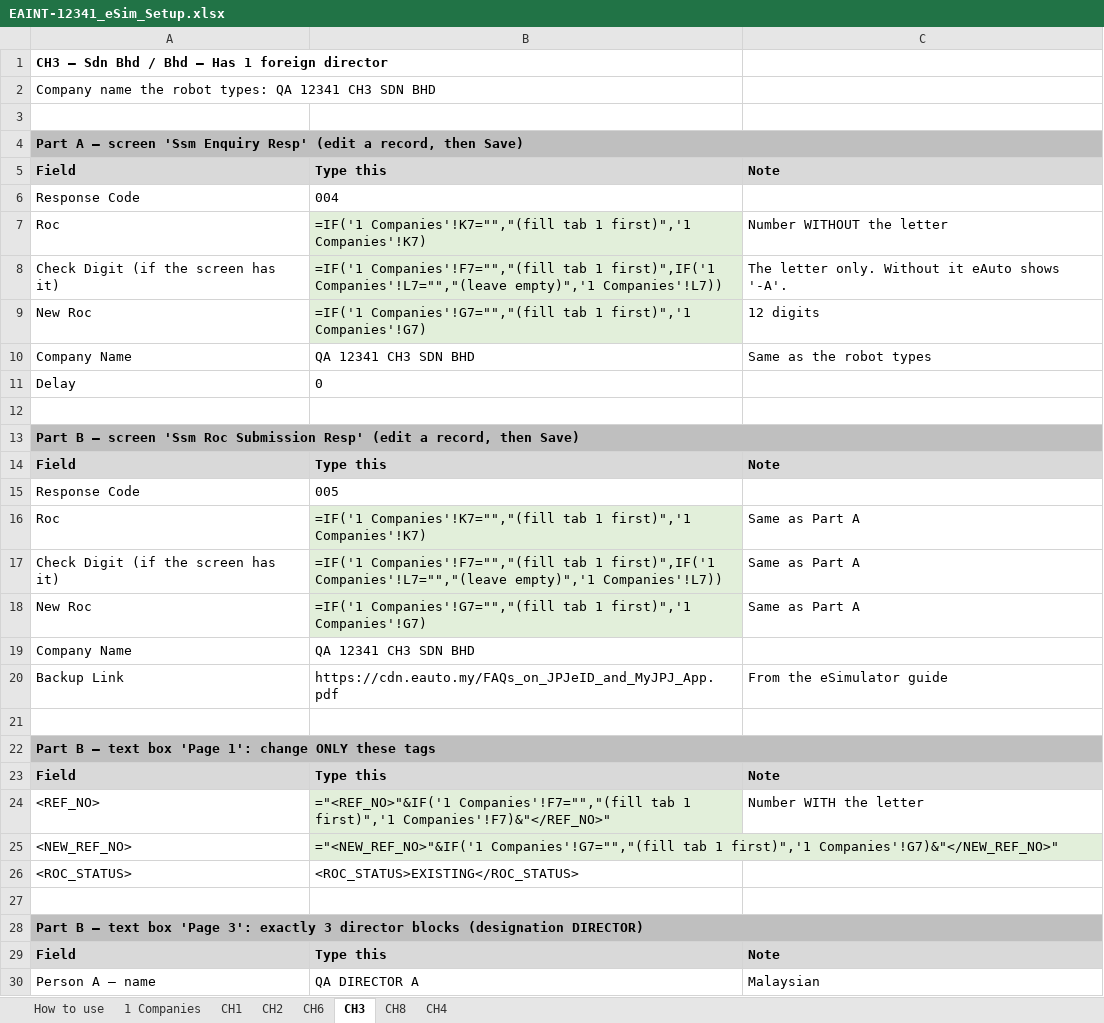
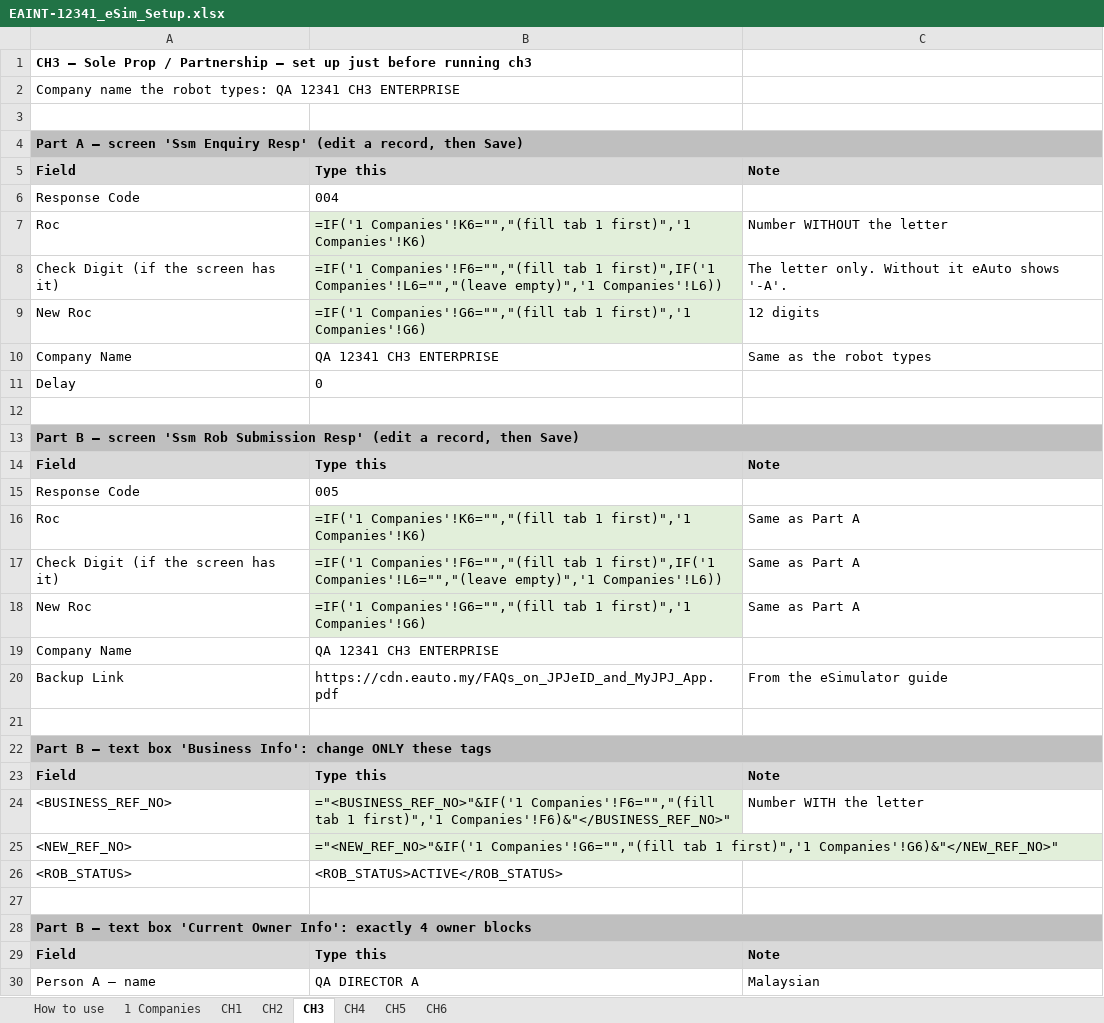
Before and after one commit to MF-Azila/test, an Excel workbook: EAINT-12341/cr/EAINT-12341/02-plan/EAINT-12341_eSim_Setup.xlsx, sheet CH3, drawn as a sheet; only a part is shown; values as stored, in another font and other column widths than the file's, no borders; formulas without a stored value are shown as written; the diff covers the shown part only; the diff names each change by its address in the sheet, - before the commit and + after, or states it on an @@ line.

```diff
--- a/EAINT-12341/cr/EAINT-12341/02-plan/EAINT-12341_eSim_Setup.xlsx (sheet CH3)
+++ b/EAINT-12341/cr/EAINT-12341/02-plan/EAINT-12341_eSim_Setup.xlsx (sheet CH3)
-sheet tab: CH8
+sheet tab: CH5
@@ sheet tab order changed: How to use | 1 Companies | CH1 | CH2 | CH3 | CH4 | CH5 | CH6 @@
-A1: CH3 — Sdn Bhd / Bhd — Has 1 foreign director
+A1: CH3 — Sole Prop / Partnership — set up just before running ch3
-A2: …12341 CH3 SDN BHD
+A2: …12341 CH3 ENTERPRISE
-B7: =IF('1 Companies'!K7="","(fill tab 1 first)",'1 Companies'!K7)
+B7: =IF('1 Companies'!K6="","(fill tab 1 first)",'1 Companies'!K6)
-B8: =IF('1 Companies'!F7="","(fill tab 1 first)",IF('1 Companies'!L7="","(leave empty)",'1 Companies'!L7))
+B8: =IF('1 Companies'!F6="","(fill tab 1 first)",IF('1 Companies'!L6="","(leave empty)",'1 Companies'!L6))
-B9: =IF('1 Companies'!G7="","(fill tab 1 first)",'1 Companies'!G7)
+B9: =IF('1 Companies'!G6="","(fill tab 1 first)",'1 Companies'!G6)
-B10: QA 12341 CH3 SDN BHD
+B10: QA 12341 CH3 ENTERPRISE
-A13: …screen 'Ssm Roc Submission Resp'…
+A13: …screen 'Ssm Rob Submission Resp'…
-B16: =IF('1 Companies'!K7="","(fill tab 1 first)",'1 Companies'!K7)
+B16: =IF('1 Companies'!K6="","(fill tab 1 first)",'1 Companies'!K6)
-B17: =IF('1 Companies'!F7="","(fill tab 1 first)",IF('1 Companies'!L7="","(leave empty)",'1 Companies'!L7))
+B17: =IF('1 Companies'!F6="","(fill tab 1 first)",IF('1 Companies'!L6="","(leave empty)",'1 Companies'!L6))
-B18: =IF('1 Companies'!G7="","(fill tab 1 first)",'1 Companies'!G7)
+B18: =IF('1 Companies'!G6="","(fill tab 1 first)",'1 Companies'!G6)
-B19: QA 12341 CH3 SDN BHD
+B19: QA 12341 CH3 ENTERPRISE
-A22: …text box 'Page 1': change ONLY…
+A22: …text box 'Business Info': change ONLY…
-A24: <REF_NO>
+A24: <BUSINESS_REF_NO>
-B24: ="<REF_NO>"&IF('1 Companies'!F7="","(fill tab 1 first)",'1 Companies'!F7)&"</REF_NO>"
+B24: ="<BUSINESS_REF_NO>"&IF('1 Companies'!F6="","(fill tab 1 first)",'1 Companies'!F6)&"</BUSINESS_REF_NO>"
-B25: ="<NEW_REF_NO>"&IF('1 Companies'!G7="","(fill tab 1 first)",'1 Companies'!G7)&"</NEW_REF_NO>"
+B25: ="<NEW_REF_NO>"&IF('1 Companies'!G6="","(fill tab 1 first)",'1 Companies'!G6)&"</NEW_REF_NO>"
-A26: <ROC_STATUS>
+A26: <ROB_STATUS>
-B26: <ROC_STATUS>EXISTING</ROC_STATUS>
+B26: <ROB_STATUS>ACTIVE</ROB_STATUS>
-A28: …text box 'Page 3': exactly 3 director blocks (designation DIRECTOR)
+A28: …text box 'Current Owner Info': exactly 4 owner blocks
```
Also changed, not shown: 3 added rows, 1 removed row and 5 edited cells elsewhere in this sheet, sheet CH4, sheet CH6, sheet CH2, sheet 1 Companies, sheet CH1, sheet CH5, 1 more sheet, EAINT-12341/cr/EAINT-12341/02-plan/EAINT-12341_Test_Cases_v1.3.xlsx, 11 other files.
